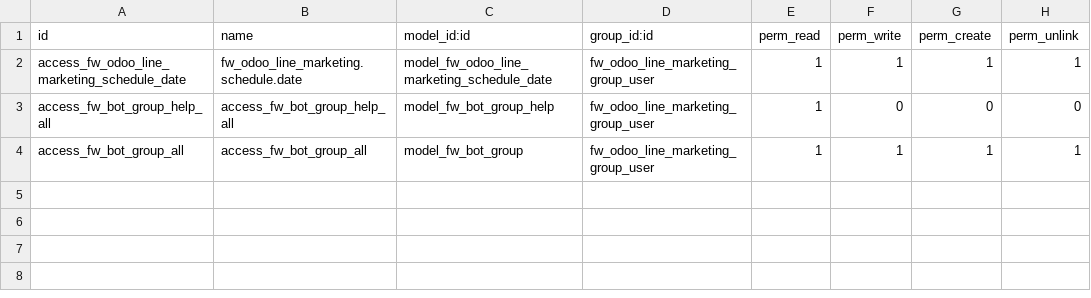
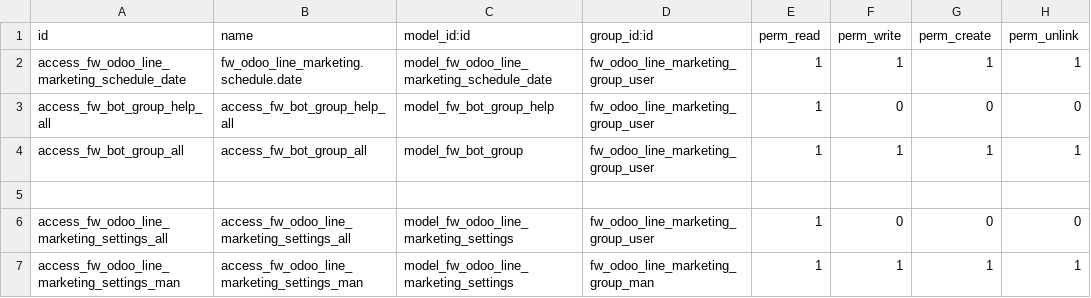
Before and after one commit to odoochain/odoo-marketing, a CSV file: Modules/fw_odoo_line_marketing/security/ir.model.access.csv, drawn as a sheet.

Commit message:
[ADD] line send

```diff
--- a/Modules/fw_odoo_line_marketing/security/ir.model.access.csv
+++ b/Modules/fw_odoo_line_marketing/security/ir.model.access.csv
@@ -4 +4,4 @@ access_fw_bot_group_help_all,access_fw_bot_group_help_all,model_fw_bot_group_hel
 access_fw_bot_group_all,access_fw_bot_group_all,model_fw_bot_group,fw_odoo_line_marketing_group_user,1,1,1,1
+
+access_fw_odoo_line_marketing_settings_all,access_fw_odoo_line_marketing_settings_all,model_fw_odoo_line_marketing_settings,fw_odoo_line_marketing_group_user,1,0,0,0
+access_fw_odoo_line_marketing_settings_man,access_fw_odoo_line_marketing_settings_man,model_fw_odoo_line_marketing_settings,fw_odoo_line_marketing_group_man,1,1,1,1
```
Also changed, not shown: 11 other files.
